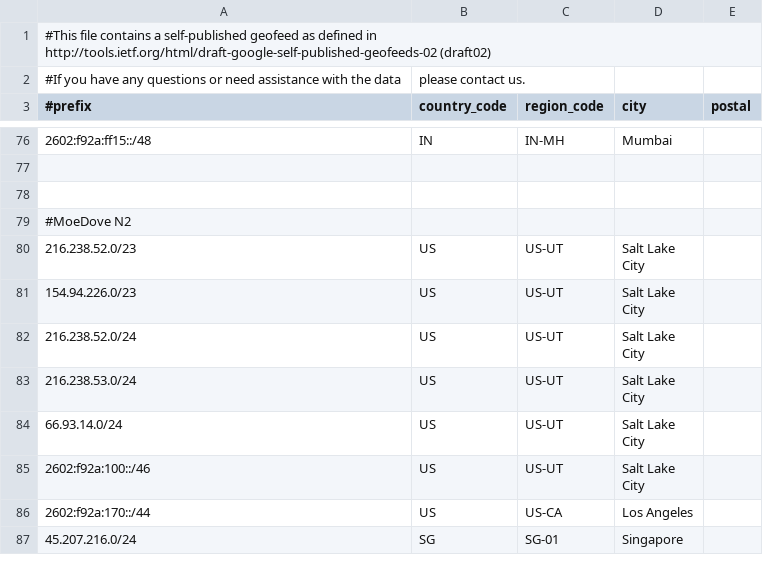
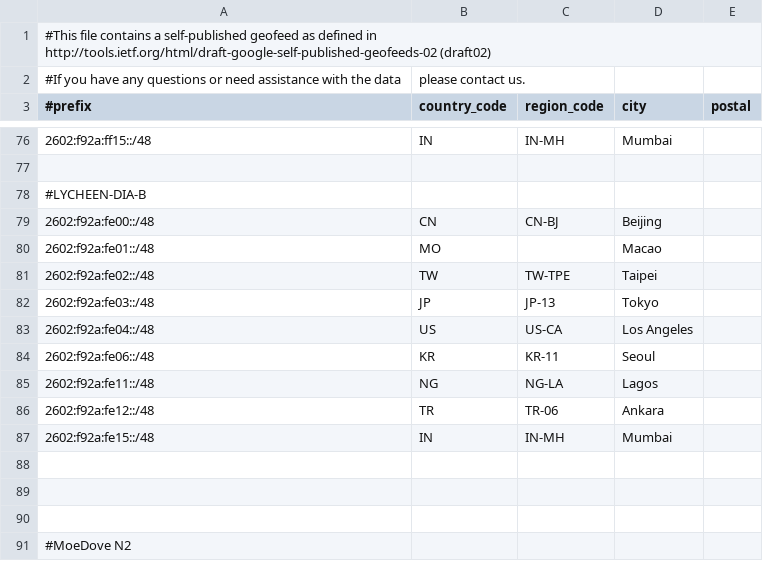
Before and after one commit to MoeDove-LLC/WEB, a CSV file: geofeed-without-one.csv, drawn as a sheet; only a part is shown, gaps mark what is left out; the shorter side is filled out with more unchanged rows.

Commit message:
Update geofeed-without-one.csv

```diff
--- a/geofeed-without-one.csv
+++ b/geofeed-without-one.csv
@@ -77,2 +77,14 @@
 
+#LYCHEEN-DIA-B
+2602:f92a:fe00::/48,CN,CN-BJ,Beijing,
+2602:f92a:fe01::/48,MO,,Macao,
+2602:f92a:fe02::/48,TW,TW-TPE,Taipei,
+2602:f92a:fe03::/48,JP,JP-13,Tokyo,
+2602:f92a:fe04::/48,US,US-CA,Los Angeles,
+2602:f92a:fe06::/48,KR,KR-11,Seoul,
+2602:f92a:fe11::/48,NG,NG-LA,Lagos,
+2602:f92a:fe12::/48,TR,TR-06,Ankara,
+2602:f92a:fe15::/48,IN,IN-MH,Mumbai,
+
+
 
```
